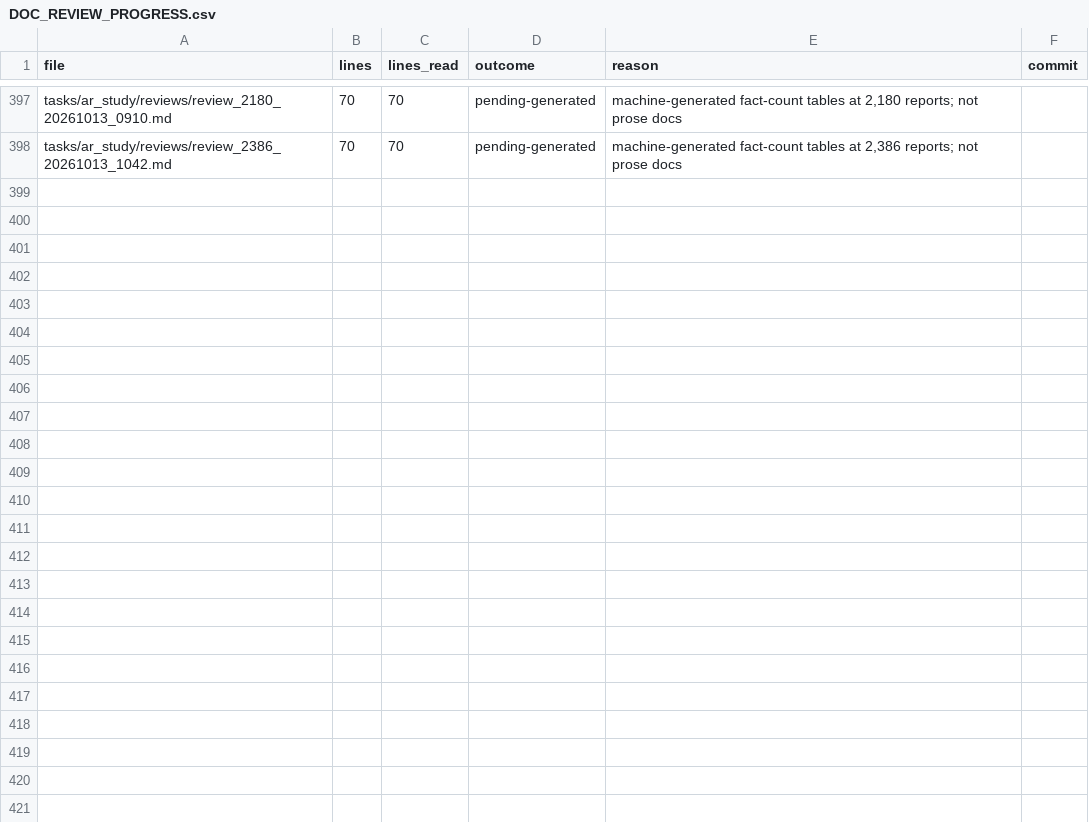
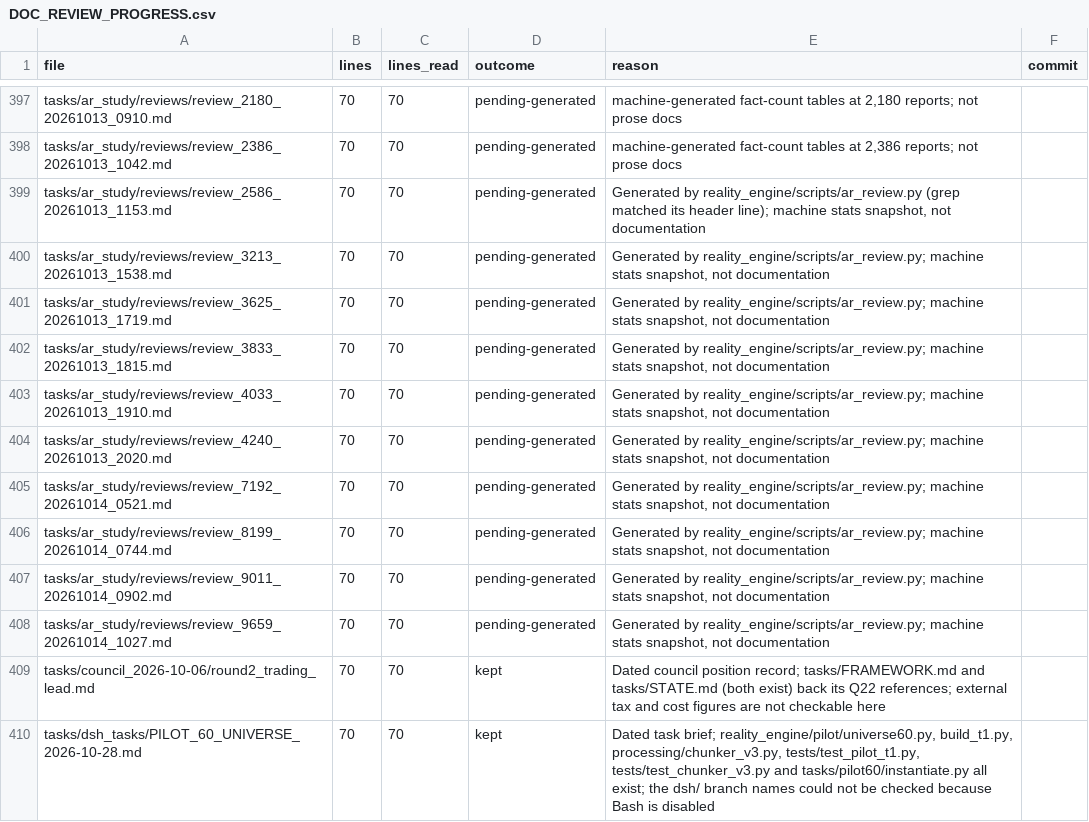
Before and after one commit to kakazuya/Reality-Engine, a CSV file: tasks/handoff/DOC_REVIEW_PROGRESS.csv, drawn as a sheet; only a part is shown, gaps mark what is left out; the diff names each change by its address in the sheet, - before the commit and + after, or states it on an @@ line.

```diff
--- a/tasks/handoff/DOC_REVIEW_PROGRESS.csv
+++ b/tasks/handoff/DOC_REVIEW_PROGRESS.csv
+row 399: tasks/ar_study/reviews/review_2586_20261013_1153.md | 70 | 70 | pending-generated | Generated by reality_engine/scripts/ar_review.py (grep matched its header line); machine stats snapshot, not documentation
+row 400: tasks/ar_study/reviews/review_3213_20261013_1538.md | 70 | 70 | pending-generated | Generated by reality_engine/scripts/ar_review.py; machine stats snapshot, not documentation
+row 401: tasks/ar_study/reviews/review_3625_20261013_1719.md | 70 | 70 | pending-generated | Generated by reality_engine/scripts/ar_review.py; machine stats snapshot, not documentation
+row 402: tasks/ar_study/reviews/review_3833_20261013_1815.md | 70 | 70 | pending-generated | Generated by reality_engine/scripts/ar_review.py; machine stats snapshot, not documentation
+row 403: tasks/ar_study/reviews/review_4033_20261013_1910.md | 70 | 70 | pending-generated | Generated by reality_engine/scripts/ar_review.py; machine stats snapshot, not documentation
+row 404: tasks/ar_study/reviews/review_4240_20261013_2020.md | 70 | 70 | pending-generated | Generated by reality_engine/scripts/ar_review.py; machine stats snapshot, not documentation
+row 405: tasks/ar_study/reviews/review_7192_20261014_0521.md | 70 | 70 | pending-generated | Generated by reality_engine/scripts/ar_review.py; machine stats snapshot, not documentation
+row 406: tasks/ar_study/reviews/review_8199_20261014_0744.md | 70 | 70 | pending-generated | Generated by reality_engine/scripts/ar_review.py; machine stats snapshot, not documentation
+row 407: tasks/ar_study/reviews/review_9011_20261014_0902.md | 70 | 70 | pending-generated | Generated by reality_engine/scripts/ar_review.py; machine stats snapshot, not documentation
+row 408: tasks/ar_study/reviews/review_9659_20261014_1027.md | 70 | 70 | pending-generated | Generated by reality_engine/scripts/ar_review.py; machine stats snapshot, not documentation
+row 409: tasks/council_2026-10-06/round2_trading_lead.md | 70 | 70 | kept | Dated council position record; tasks/FRAMEWORK.md and tasks/STATE.md (both exist) back its Q22 references; external tax and cost figures are not checkable here
+row 410: tasks/dsh_tasks/PILOT_60_UNIVERSE_2026-10-28.md | 70 | 70 | kept | Dated task brief; reality_engine/pilot/universe60.py, build_t1.py, processing/chunker_v3.py, tests/test_pilot_t1.py, tests/test_chunker_v3.py and tasks/pilot60/instantiate.py all exist; the dsh/ branch names could not be checked because Bash is disabled
```
